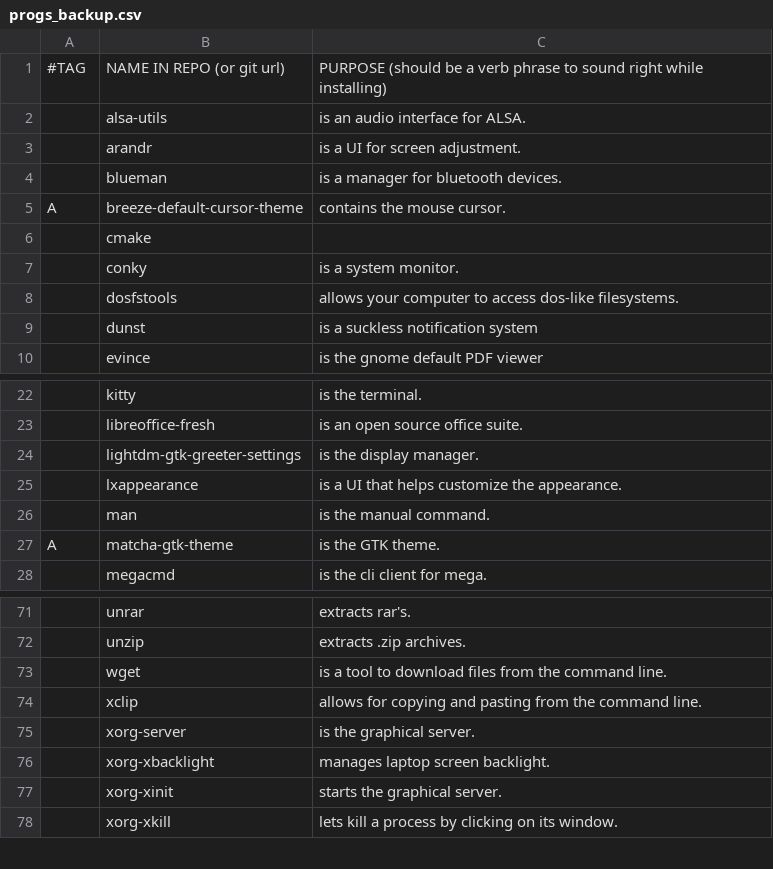
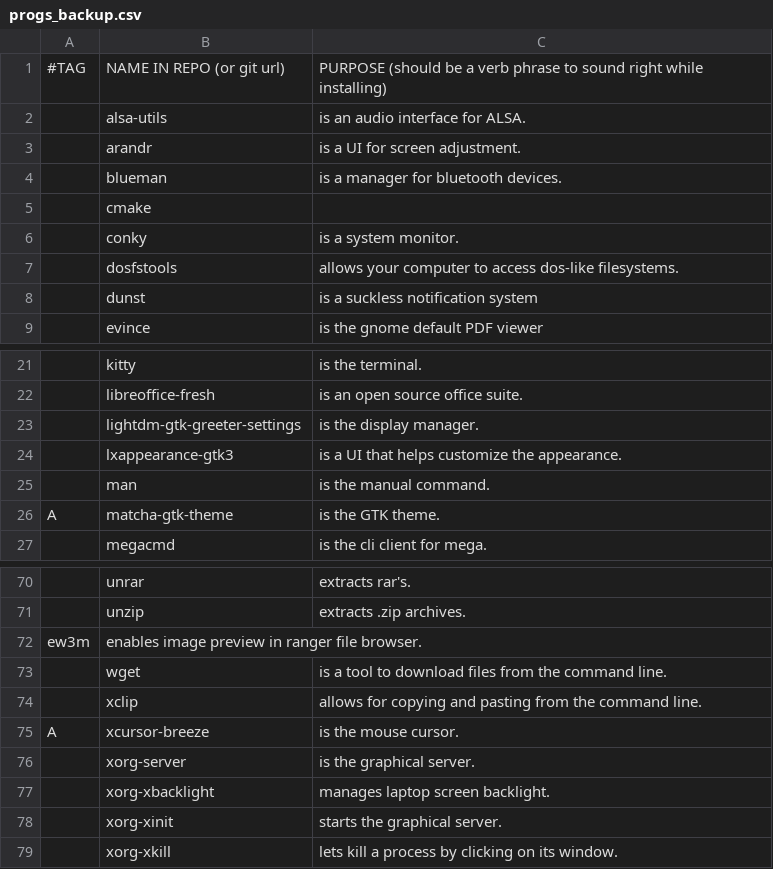
Before and after one commit to GaetanLepage/LARBS, a CSV file: progs_backup.csv, drawn as a sheet; only a part is shown, gaps mark what is left out; removed rows and columns are numbered as before the commit, all else as after; the diff names each change by its address in the sheet, - before the commit and + after, or states it on an @@ line.

```diff
--- a/progs_backup.csv
+++ b/progs_backup.csv
-row 5: A | breeze-default-cursor-theme | contains the mouse cursor.
-B24: lxappearance
+B24: lxappearance-gtk3
+row 72: ew3m | enables image preview in ranger file browser.
+row 75: A | xcursor-breeze | is the mouse cursor.
```
Also changed, not shown: progs.csv, 1 other file.
